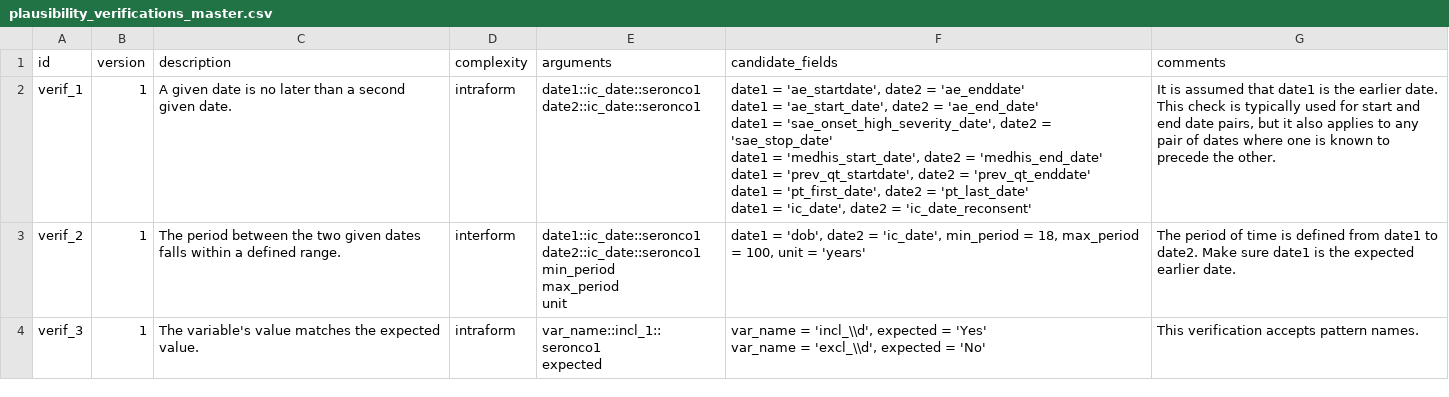
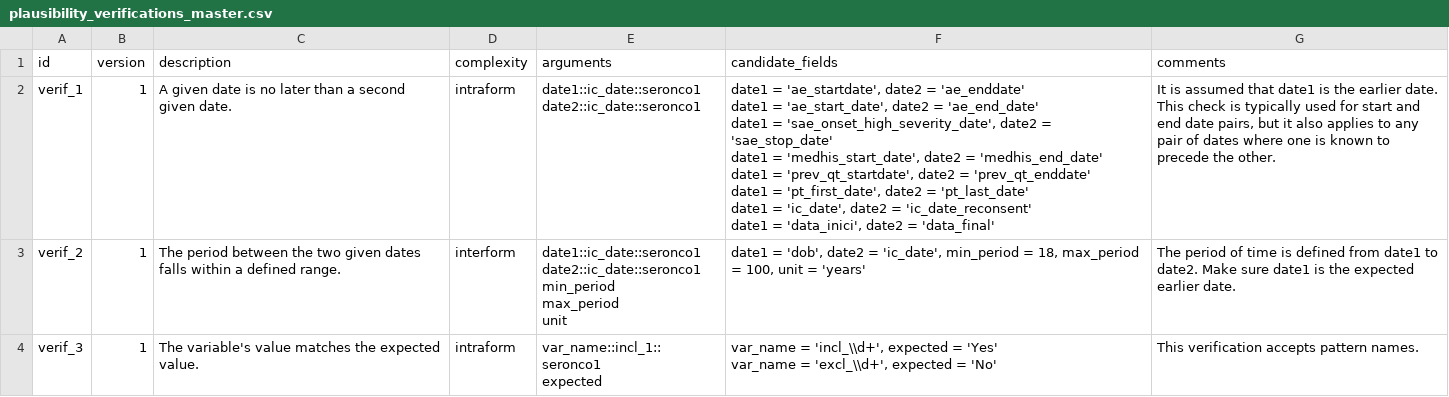
Before and after one commit to VHIO-Odyssey/argosrc, a CSV file: data-raw/plausibility_verifications_master.csv, drawn as a sheet.

Commit message:
Refactor issue filtering and update verification logic
Simplified the filter_issues helper to always apply glue to issue_text and removed conditional logic. Updated verif_3_1 to use the new filter_issues signature and improved issue text formatting. Added n_issues column to argos_check_plausibility output. Updated CSV and RDA data to include new date pair and regex pattern for variable names.

```diff
--- a/data-raw/plausibility_verifications_master.csv
+++ b/data-raw/plausibility_verifications_master.csv
@@ -1,10 +1,11 @@
 id;version;description;complexity;arguments;candidate_fields;comments
-verif_1;1;A given date is no later than a second given date. ;intraform;"date1::ic_date::seronco1
-date2::ic_date::seronco1";"date1 = 'ae_startdate', date2 = 'ae_enddate'
-date1 = 'ae_start_date', date2 = 'ae_end_date'
-date1 = 'sae_onset_high_severity_date', date2 = 'sae_stop_date'
-date1 = 'medhis_start_date', date2 = 'medhis_end_date'
-date1 = 'prev_qt_startdate', date2 = 'prev_qt_enddate'
-date1 = 'pt_first_date', date2 = 'pt_last_date'
-date1 = 'ic_date', date2 = 'ic_date_reconsent'";It is assumed that date1 is the earlier date. This check is typically used for start and end date pairs, but it also applies to any pair of dates where one is known to precede the other.
+verif_1;1;A given date is no later than a second given date. ;intraform;"date1::ic_date::seronco1
+date2::ic_date::seronco1";"date1 = 'ae_startdate', date2 = 'ae_enddate'
+date1 = 'ae_start_date', date2 = 'ae_end_date'
+date1 = 'sae_onset_high_severity_date', date2 = 'sae_stop_date'
+date1 = 'medhis_start_date', date2 = 'medhis_end_date'
+date1 = 'prev_qt_startdate', date2 = 'prev_qt_enddate'
+date1 = 'pt_first_date', date2 = 'pt_last_date'
+date1 = 'ic_date', date2 = 'ic_date_reconsent'
+date1 = 'data_inici', date2 = 'data_final'";It is assumed that date1 is the earlier date. This check is typically used for start and end date pairs, but it also applies to any pair of dates where one is known to precede the other.
 verif_2;1;The period between the two given dates falls within a defined range.;interform;"date1::ic_date::seronco1
@@ -14,4 +15,4 @@ max_period
 unit";date1 = 'dob', date2 = 'ic_date', min_period = 18, max_period = 100, unit = 'years';The period of time is defined from date1 to date2. Make sure date1 is the expected earlier date.
-verif_3;1;The variable's value matches the expected value.;intraform;"var_name::incl_1::seronco1
-expected";"var_name = 'incl_\\d', expected = 'Yes'
-var_name = 'excl_\\d', expected = 'No'";This verification accepts pattern names.
+verif_3;1;The variable's value matches the expected value.;intraform;"var_name::incl_1::seronco1
+expected";"var_name = 'incl_\\d+', expected = 'Yes'
+var_name = 'excl_\\d+', expected = 'No'";This verification accepts pattern names.
```
Also changed, not shown: 4 other files.
